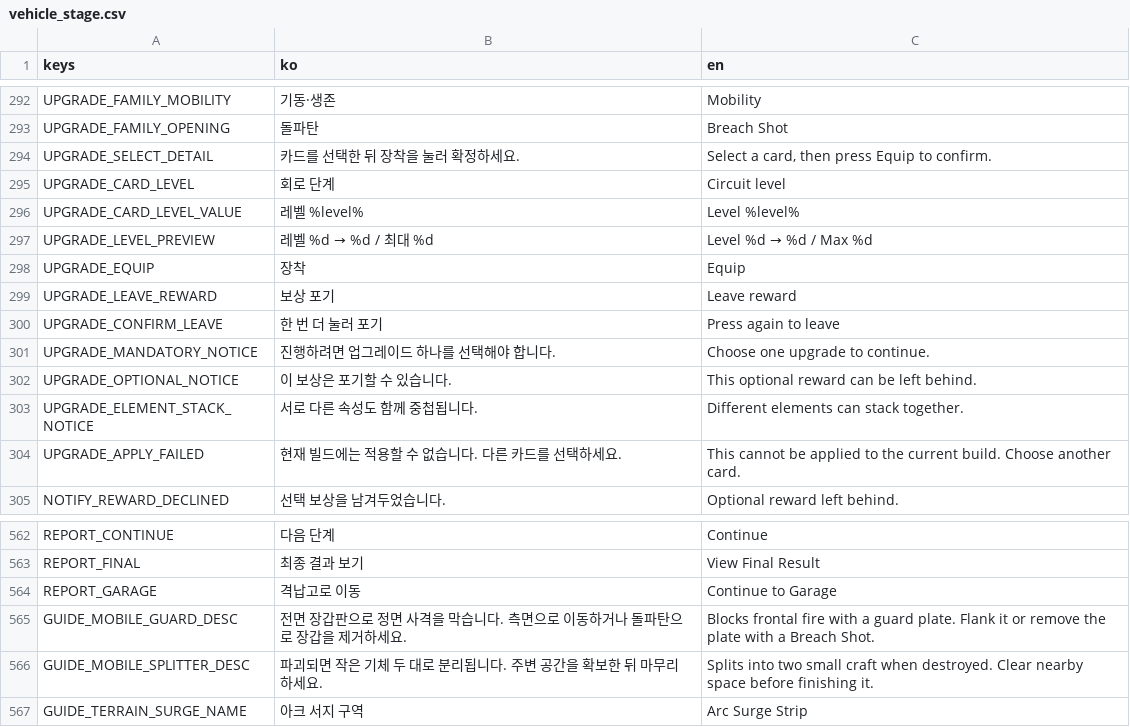
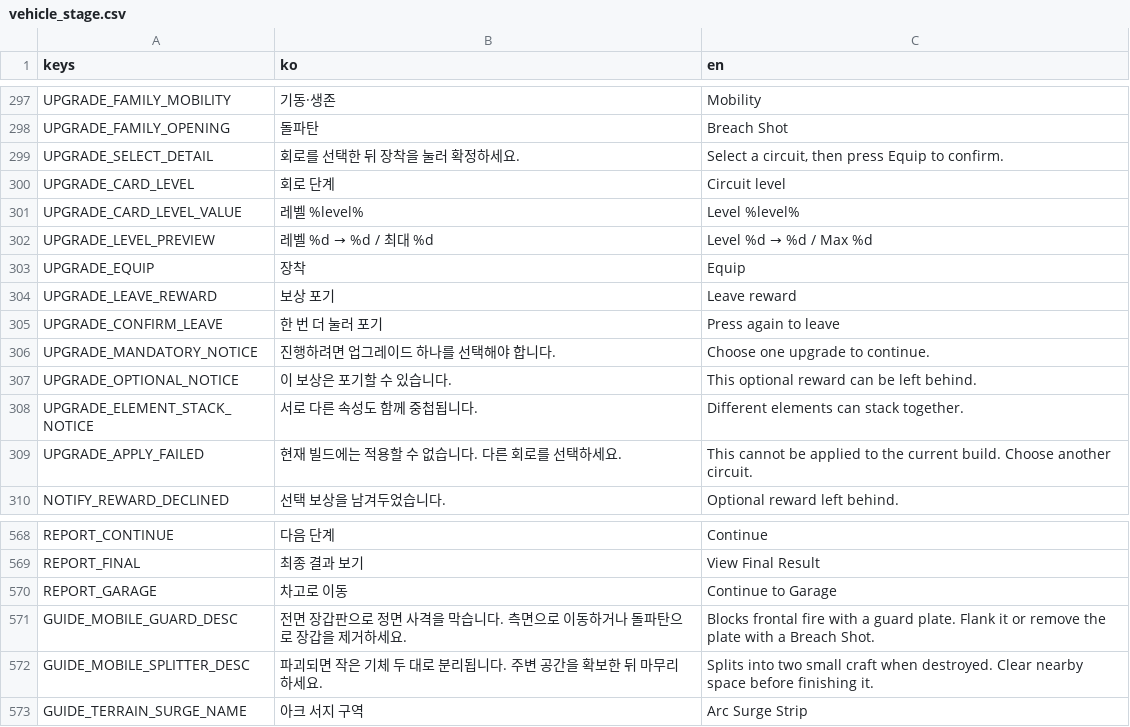
Before and after one commit to simpleusername96/cardborne-platformer, a CSV file: localization/vehicle_stage.csv, drawn as a sheet; only a part is shown, gaps mark what is left out; the diff covers the shown part only.

```diff
--- a/localization/vehicle_stage.csv
+++ b/localization/vehicle_stage.csv
@@ -293,3 +298,3 @@ UPGRADE_FAMILY_MOBILITY,"기동·생존","Mobility"
 UPGRADE_FAMILY_OPENING,"돌파탄","Breach Shot"
-UPGRADE_SELECT_DETAIL,"카드를 선택한 뒤 장착을 눌러 확정하세요.","Select a card, then press Equip to confirm."
+UPGRADE_SELECT_DETAIL,"회로를 선택한 뒤 장착을 눌러 확정하세요.","Select a circuit, then press Equip to confirm."
 UPGRADE_CARD_LEVEL,"회로 단계","Circuit level"
@@ -303,3 +308,3 @@ UPGRADE_OPTIONAL_NOTICE,"이 보상은 포기할 수 있습니다.","This option
 UPGRADE_ELEMENT_STACK_NOTICE,"서로 다른 속성도 함께 중첩됩니다.","Different elements can stack together."
-UPGRADE_APPLY_FAILED,"현재 빌드에는 적용할 수 없습니다. 다른 카드를 선택하세요.","This cannot be applied to the current build. Choose another card."
+UPGRADE_APPLY_FAILED,"현재 빌드에는 적용할 수 없습니다. 다른 회로를 선택하세요.","This cannot be applied to the current build. Choose another circuit."
 NOTIFY_REWARD_DECLINED,"선택 보상을 남겨두었습니다.","Optional reward left behind."
@@ -563,3 +569,3 @@ REPORT_CONTINUE,"다음 단계","Continue"
 REPORT_FINAL,"최종 결과 보기","View Final Result"
-REPORT_GARAGE,"격납고로 이동","Continue to Garage"
+REPORT_GARAGE,"차고로 이동","Continue to Garage"
 GUIDE_MOBILE_GUARD_DESC,"전면 장갑판으로 정면 사격을 막습니다. 측면으로 이동하거나 돌파탄으로 장갑을 제거하세요.","Blocks frontal fire with a guard plate. Flank it or remove the plate with a Breach Shot."
```
Also changed, not shown: 6 added rows and 7 edited cells elsewhere in this file, 11 other files.
